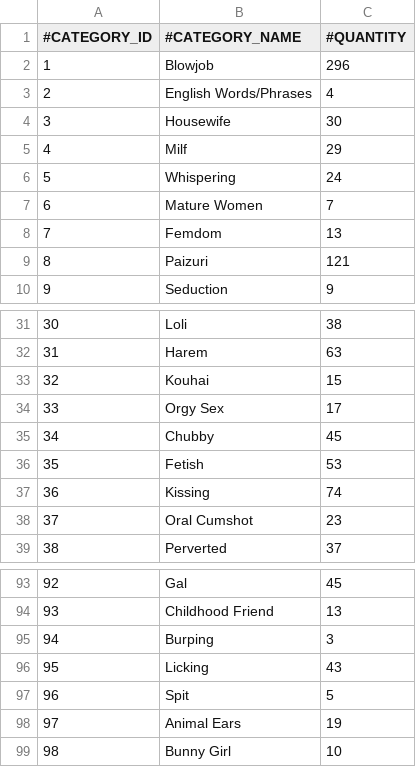
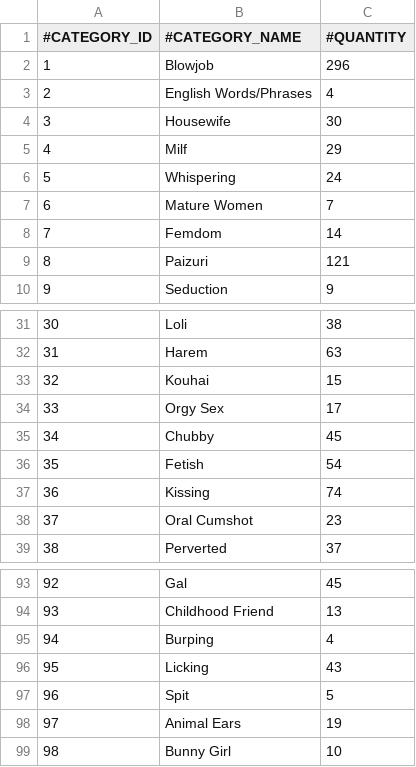
Before and after one commit to nguyenHoangDung0504/na-v3, a CSV file: @resources/databases/s1/tag.csv, drawn as a sheet; only a part is shown, gaps mark what is left out.

```diff
--- a/@resources/databases/s1/tag.csv
+++ b/@resources/databases/s1/tag.csv
@@ -7,3 +7,3 @@
 6,Mature Women,7
-7,Femdom,13
+7,Femdom,14
 8,Paizuri,121
@@ -35,3 +35,3 @@
 34,Chubby,45
-35,Fetish,53
+35,Fetish,54
 36,Kissing,74
@@ -94,3 +94,3 @@
 93,Childhood Friend,13
-94,Burping,3
+94,Burping,4
 95,Licking,43
```
Also changed, not shown: 21 other files.
